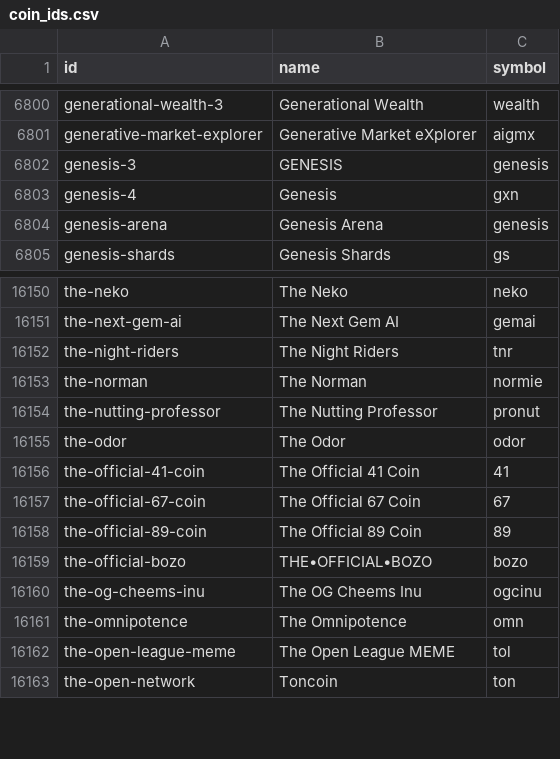
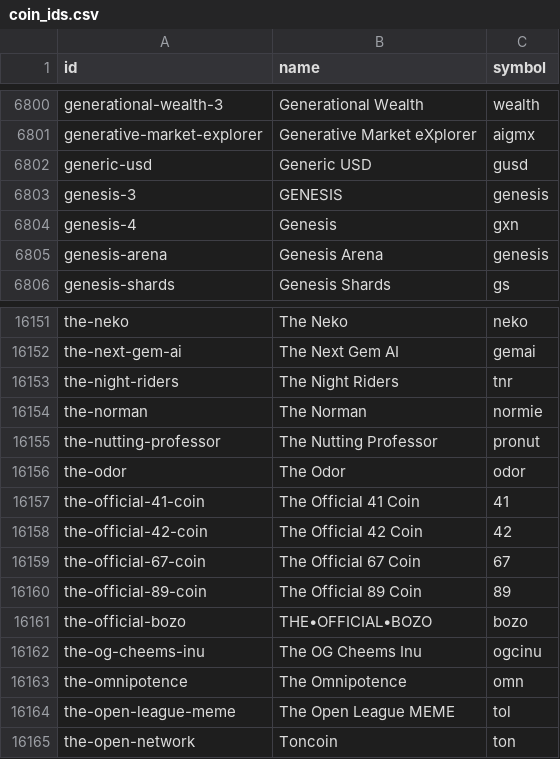
Before and after one commit to sachiew/coingecko-id-map, a CSV file: coin_ids.csv, drawn as a sheet; only a part is shown, gaps mark what is left out.

```diff
--- a/coin_ids.csv
+++ b/coin_ids.csv
@@ -6801,2 +6801,3 @@ generational-wealth-3,Generational Wealth,wealth
 generative-market-explorer,Generative Market eXplorer,aigmx
+generic-usd,Generic USD,gusd
 genesis-3,GENESIS,genesis
@@ -16156,2 +16157,3 @@ the-odor,The Odor,odor
 the-official-41-coin,The Official 41 Coin,41
+the-official-42-coin,The Official 42 Coin,42
 the-official-67-coin,The Official 67 Coin,67
```
Also changed, not shown: category_ids.csv, derivative_ids.csv, 3 other files.
